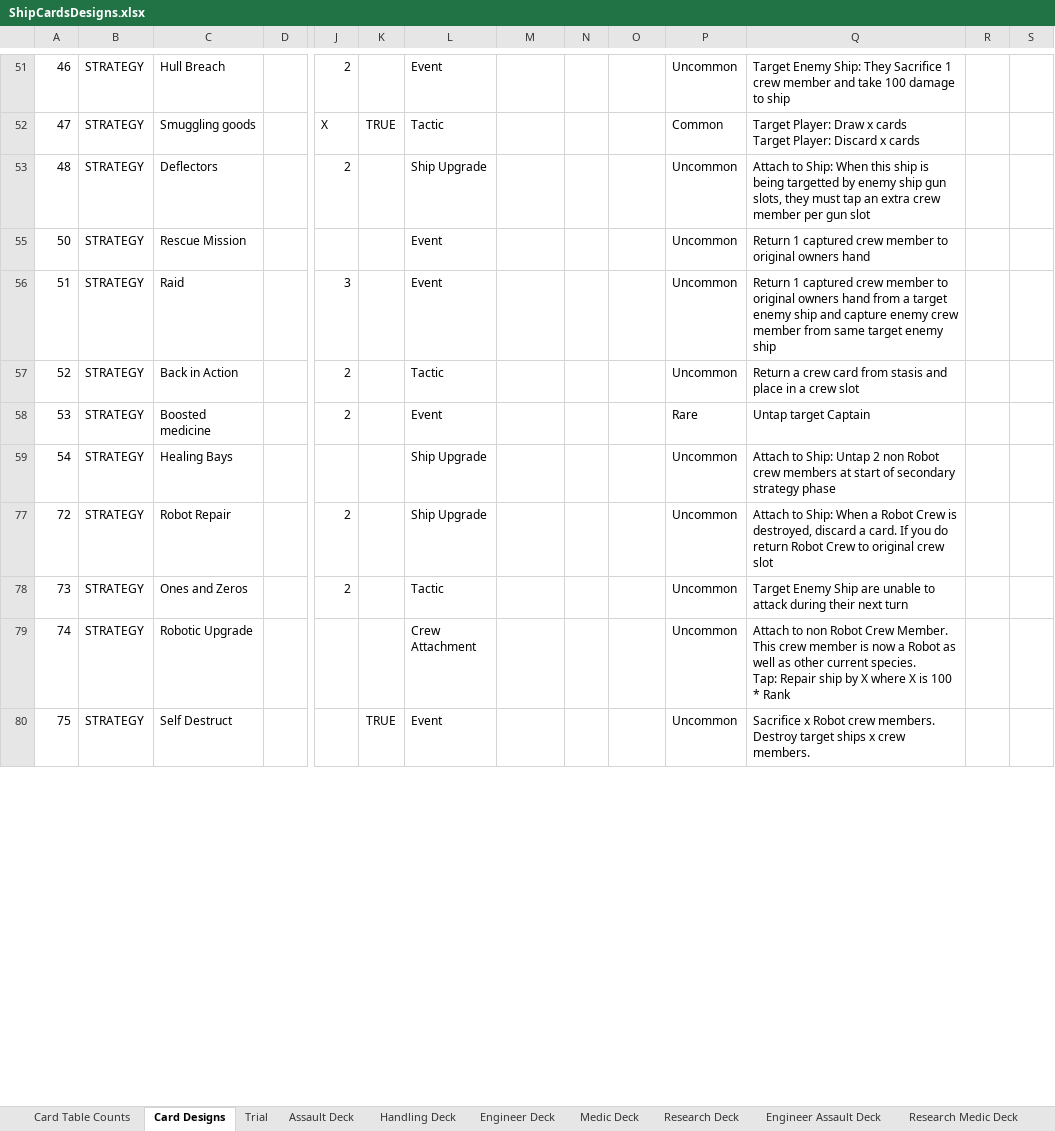
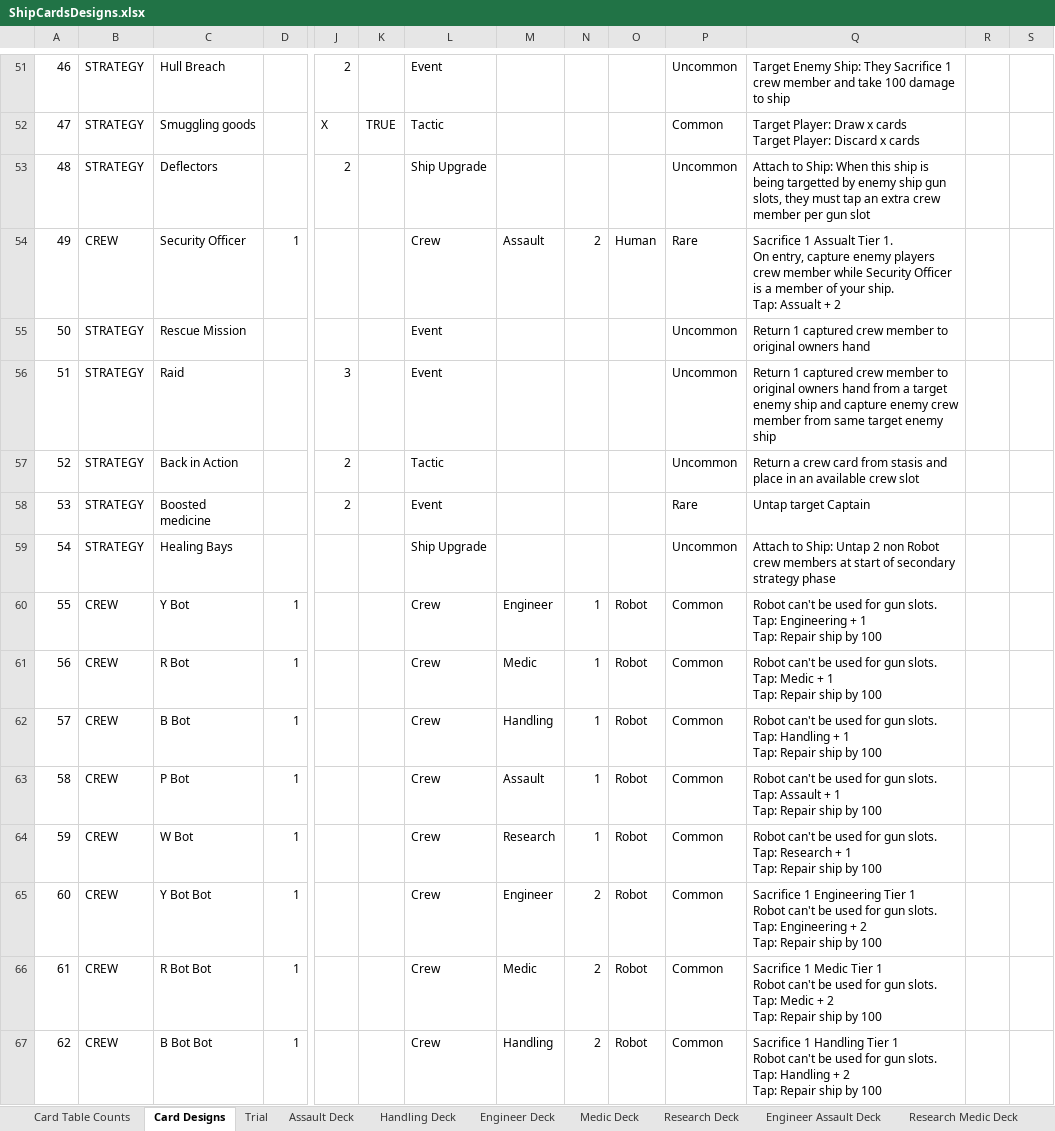
Before and after one commit to djnbud/MultiplayerGame, an Excel workbook: ShipCardsDesigns.xlsx, sheet Card Designs, drawn as a sheet; only a part is shown, gaps mark what is left out; the shorter side is filled out with more unchanged rows; values as stored, in another font and other column widths than the file's, no borders; table styles not drawn; rows hold the shown columns only; ↵ is a line break in a cell; the diff covers the shown part only; the diff names each change by its address in the sheet, - before the commit and + after, or states it on an @@ line.

Commit message:
Have nerfed and buffed various cards and added a few more new ones

```diff
--- a/ShipCardsDesigns.xlsx (sheet Card Designs)
+++ b/ShipCardsDesigns.xlsx (sheet Card Designs)
@@ row 54 unhidden: 49 | CREW | Security Officer | 1 |  |  | Crew | Assault | 2 | Human | Rare | Sacrifice 1 Assualt Tier 1. ↵ On entry, capture enemy players crew member while Security Officer is a member of your ship. ↵ Tap: Assualt + 2 @@
-Q57: …place in a crew slot
+Q57: …place in an available crew slot
@@ row 60 unhidden: 55 | CREW | Y Bot | 1 |  |  | Crew | Engineer | 1 | Robot | Common | Robot can't be used for gun slots. ↵ Tap: Engineering + 1 ↵ Tap: Repair ship by 100 @@
@@ row 61 unhidden: 56 | CREW | R Bot | 1 |  |  | Crew | Medic | 1 | Robot | Common | Robot can't be used for gun slots. ↵ Tap: Medic + 1 ↵ Tap: Repair ship by 100 @@
@@ row 62 unhidden: 57 | CREW | B Bot | 1 |  |  | Crew | Handling | 1 | Robot | Common | Robot can't be used for gun slots. ↵ Tap: Handling + 1 ↵ Tap: Repair ship by 100 @@
@@ row 63 unhidden: 58 | CREW | P Bot | 1 |  |  | Crew | Assault | 1 | Robot | Common | Robot can't be used for gun slots. ↵ Tap: Assault + 1 ↵ Tap: Repair ship by 100 @@
@@ row 64 unhidden: 59 | CREW | W Bot | 1 |  |  | Crew | Research | 1 | Robot | Common | Robot can't be used for gun slots. ↵ Tap: Research + 1 ↵ Tap: Repair ship by 100 @@
@@ row 65 unhidden: 60 | CREW | Y Bot Bot | 1 |  |  | Crew | Engineer | 2 | Robot | Common | Sacrifice 1 Engineering Tier 1 ↵ Robot can't be used for gun slots. ↵ Tap: Engineering + 2 ↵ Tap: Repair ship by 100 @@
@@ row 66 unhidden: 61 | CREW | R Bot Bot | 1 |  |  | Crew | Medic | 2 | Robot | Common | Sacrifice 1 Medic Tier 1 ↵ Robot can't be used for gun slots. ↵ Tap: Medic + 2 ↵ Tap: Repair ship by 100 @@
@@ row 67 unhidden: 62 | CREW | B Bot Bot | 1 |  |  | Crew | Handling | 2 | Robot | Common | Sacrifice 1 Handling Tier 1 ↵ Robot can't be used for gun slots. ↵ Tap: Handling + 2 ↵ Tap: Repair ship by 100 @@
```
Also changed, not shown: 5 added rows, 55 hidden or unhidden rows and 19 edited cells elsewhere in this sheet, sheet Research Deck, sheet Handling Deck, sheet Research Medic Deck, sheet Engineer Deck, sheet Medic Deck, sheet Engineer Assault Deck, 2 more sheets, hidden cells, ShipCardGameCalcs.xlsx.
